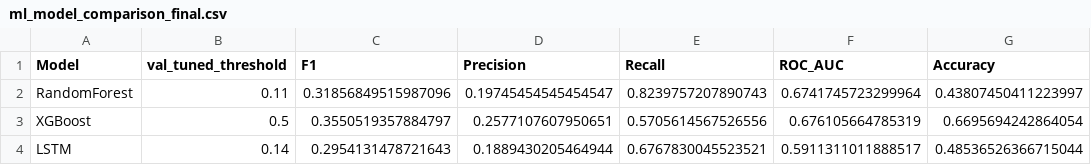
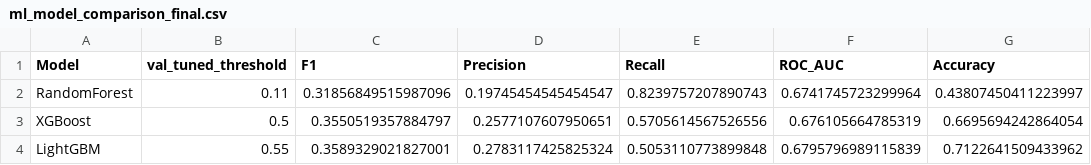
Before and after one commit to PraewaPnc/Survival-Analysis, a CSV file: outputs/tables/ml_model_comparison_final.csv, drawn as a sheet; removed rows and columns are numbered as before the commit, all else as after; the diff names each change by its address in the sheet, - before the commit and + after, or states it on an @@ line.

```diff
--- a/outputs/tables/ml_model_comparison_final.csv
+++ b/outputs/tables/ml_model_comparison_final.csv
-row 4: LSTM | 0.14 | 0.2954131478721643 | 0.1889430205464944 | 0.6767830045523521 | 0.5911311011888517 | 0.48536526366715044
+row 4: LightGBM | 0.55 | 0.3589329021827001 | 0.2783117425825324 | 0.5053110773899848 | 0.6795796989115839 | 0.7122641509433962
```
Also changed, not shown: outputs/tables/ml_model_comparison.csv, 7 other files.
